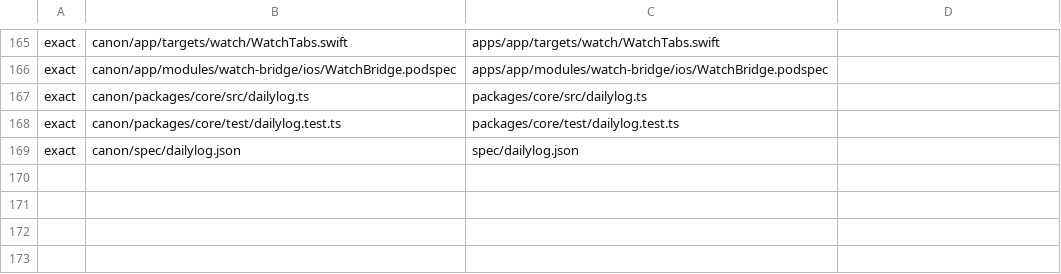
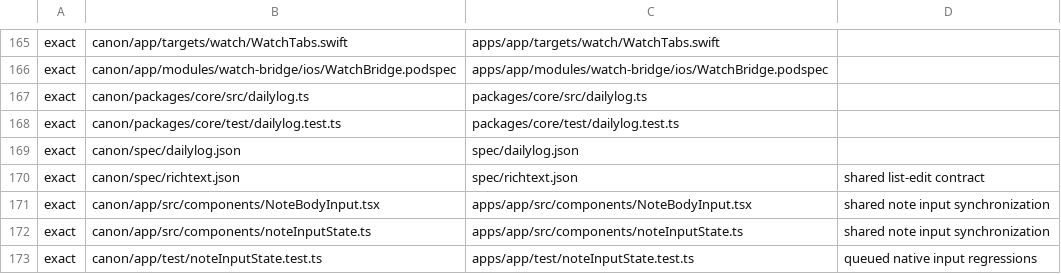
Before and after one commit to chere005/CoreMind, a TSV file: consumers/CalMind.tsv, drawn as a sheet; only a part is shown, gaps mark what is left out.

Commit message:
Canonize natural note bullets and safe keyboard dismissal
Copy verified CalMind source and regression tests, including native queued text/selection synchronization. The note-input components and app regressions are mirrored in MyCalMind; shared parser changes and contract vectors also land in ChefMind. Canon tests/typecheck, consumer tests and all drift checks pass.

```diff
--- a/consumers/CalMind.tsv
+++ b/consumers/CalMind.tsv
@@ -169 +169,5 @@ exact	canon/packages/core/test/dailylog.test.ts	packages/core/test/dailylog.test
 exact	canon/spec/dailylog.json	spec/dailylog.json	
+exact	canon/spec/richtext.json	spec/richtext.json	shared list-edit contract
+exact	canon/app/src/components/NoteBodyInput.tsx	apps/app/src/components/NoteBodyInput.tsx	shared note input synchronization
+exact	canon/app/src/components/noteInputState.ts	apps/app/src/components/noteInputState.ts	shared note input synchronization
+exact	canon/app/test/noteInputState.test.ts	apps/app/test/noteInputState.test.ts	queued native input regressions
```
Also changed, not shown: consumers/ChefMind.tsv, consumers/MyCalMind.tsv, 8 other files.
